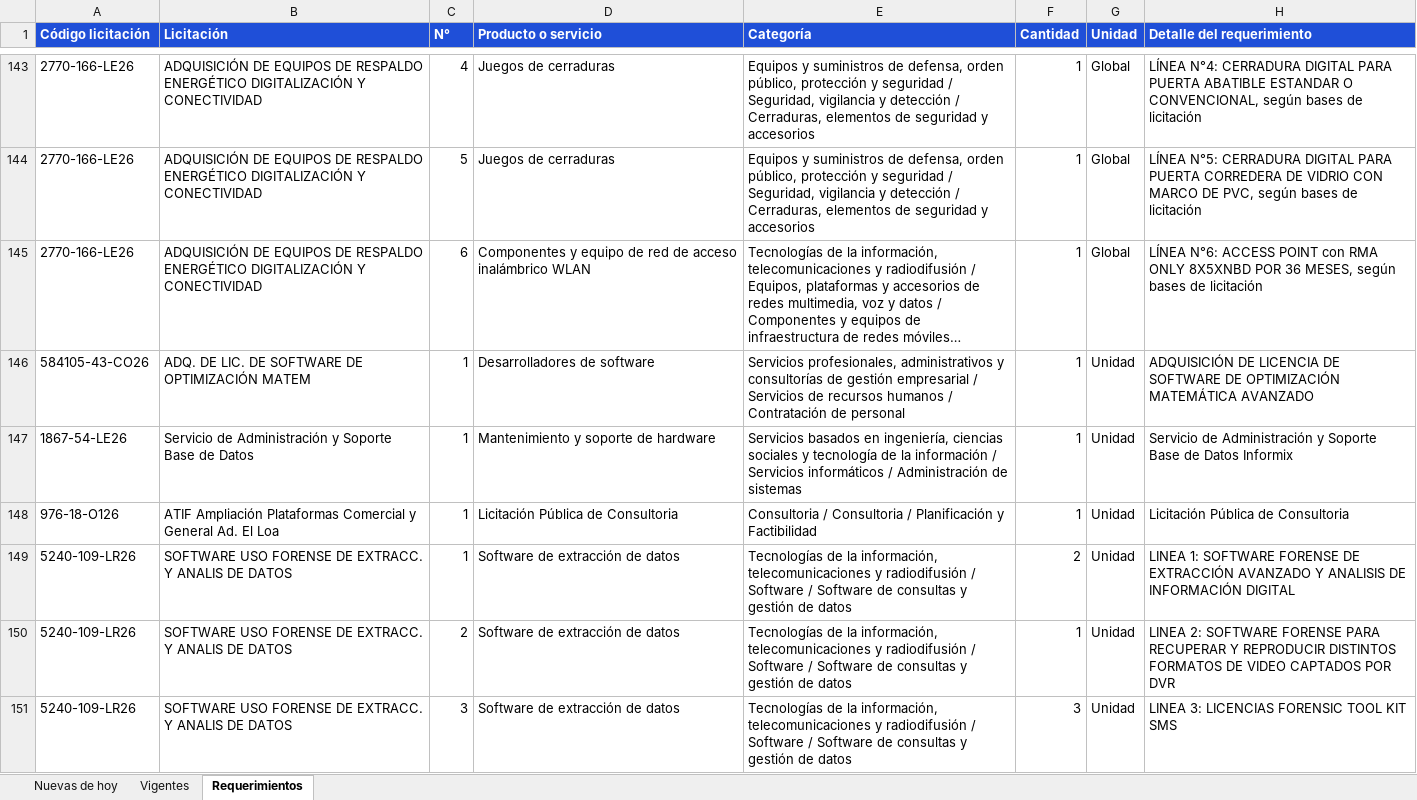
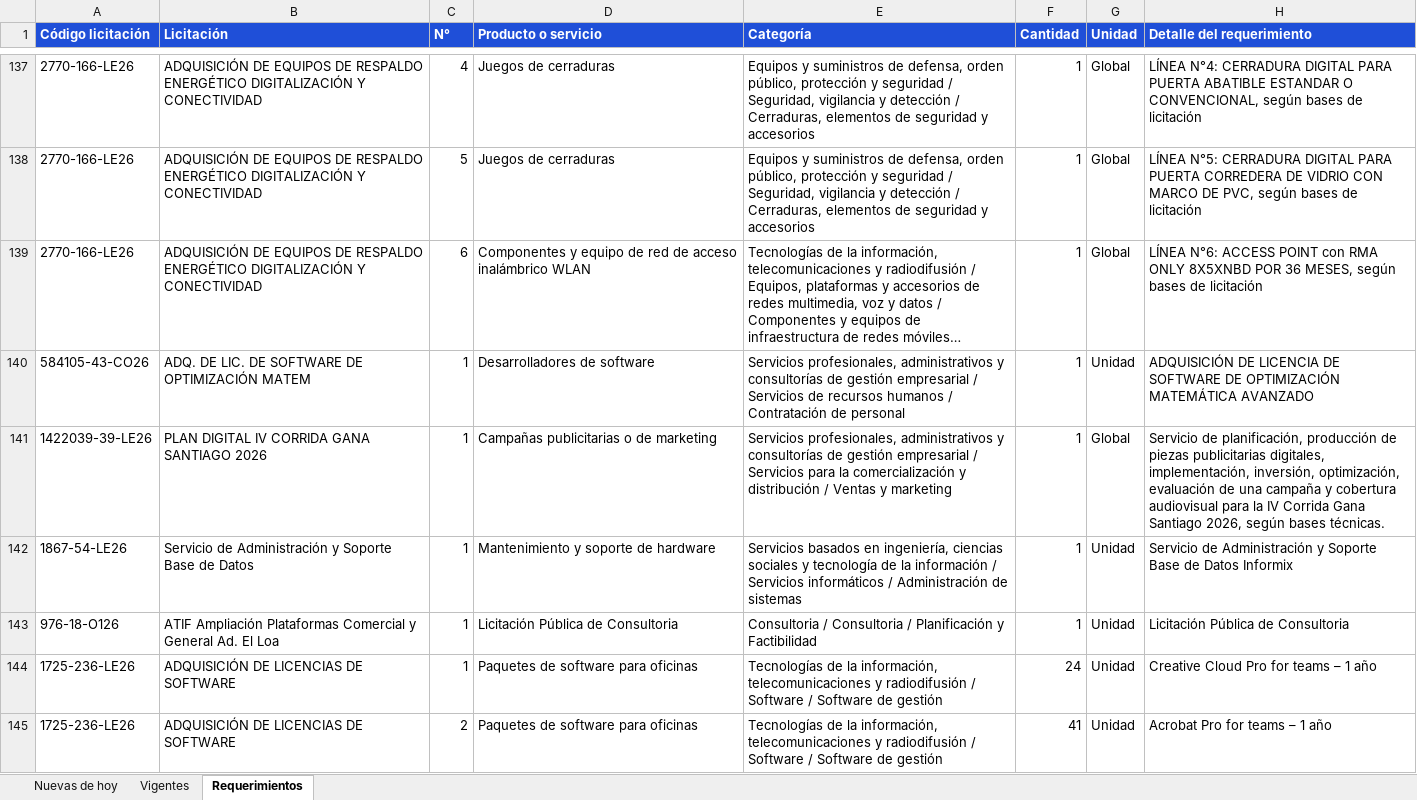
Before and after one commit to annibe/radar-licitaciones, an Excel workbook: web/descargas/licitaciones.xlsx, sheet Requerimientos, drawn as a sheet; only a part is shown, gaps mark what is left out; the shorter side is filled out with more unchanged rows; long unchanged cells end in …; values as stored, in another font and other column widths than the file's, no borders; the diff covers the shown part only; the diff names each change by its address in the sheet, - before the commit and + after, or states it on an @@ line.

```diff
--- a/web/descargas/licitaciones.xlsx (sheet Requerimientos)
+++ b/web/descargas/licitaciones.xlsx (sheet Requerimientos)
+row 141: 1422039-39-LE26 | PLAN DIGITAL IV CORRIDA GANA SANTIAGO 2026 | 1 | Campañas publicitarias o de marketing | Servicios profesionales, administrativos y consultorías de gestión empresarial / Servicios para la comercialización y distribución / Ventas y marketing | 1 | Global | Servicio de planificación, producción de piezas publicitarias digitales, implementación, inversión, optimización, evaluación de una campaña y cobertura audiovisual para la IV Corrida Gana Santiago 2026, según bases técnicas.
+row 144: 1725-236-LE26 | ADQUISICIÓN DE LICENCIAS DE SOFTWARE | 1 | Paquetes de software para oficinas | Tecnologías de la información, telecomunicaciones y radiodifusión / Software / Software de gestión | 24 | Unidad | Creative Cloud Pro for teams – 1 año
+row 145: 1725-236-LE26 | ADQUISICIÓN DE LICENCIAS DE SOFTWARE | 2 | Paquetes de software para oficinas | Tecnologías de la información, telecomunicaciones y radiodifusión / Software / Software de gestión | 41 | Unidad | Acrobat Pro for teams – 1 año
```
Also changed, not shown: 9 added rows, 9 removed rows, 24 moved rows and 5 edited cells elsewhere in this sheet, sheet Vigentes, sheet Nuevas de hoy, formulas that keep their value, 4 other files.
